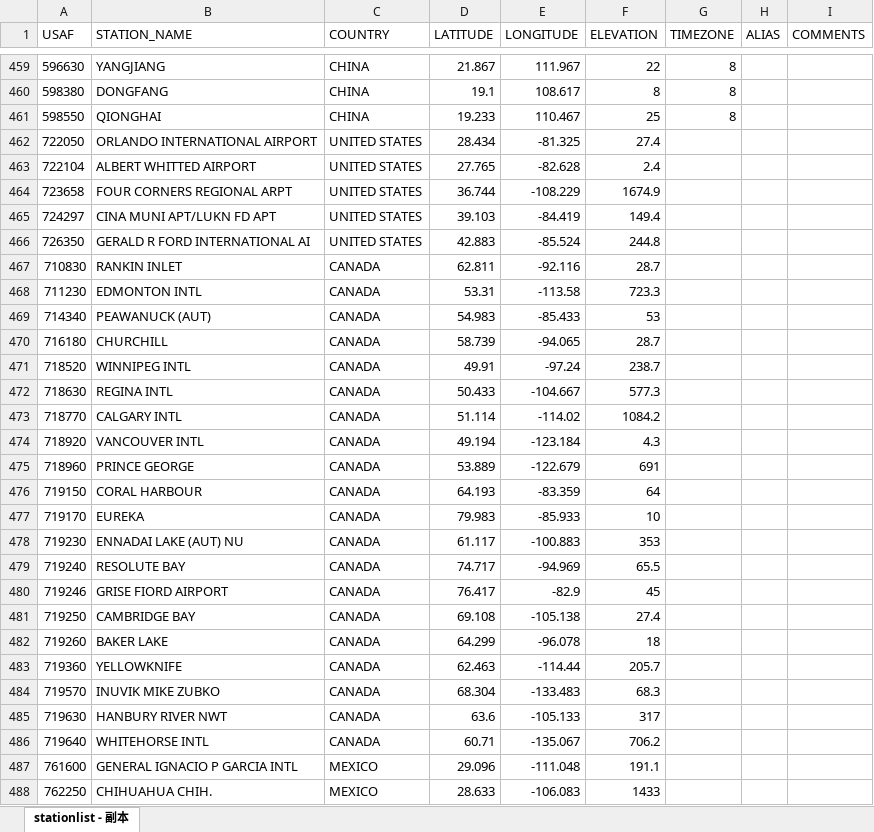
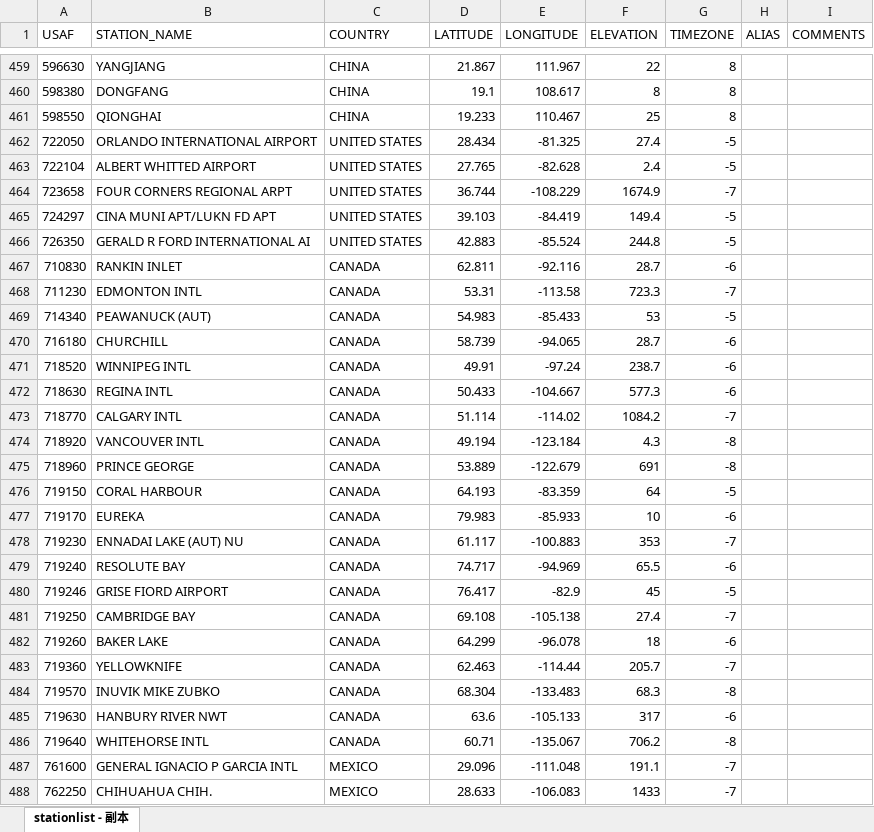
Before and after one commit to daya000/weatherplayer, an Excel workbook: stationlist.xlsx, sheet stationlist - 副本, drawn as a sheet; only a part is shown, gaps mark what is left out; values as stored, in another font and other column widths than the file's, no borders; the diff covers the shown part only; the diff names each change by its address in the sheet, - before the commit and + after, or states it on an @@ line.

```diff
--- a/stationlist.xlsx (sheet stationlist - 副本)
+++ b/stationlist.xlsx (sheet stationlist - 副本)
-G462:G463 (TIMEZONE): (empty)
+G462:G463 (TIMEZONE): -5
-G464 (TIMEZONE): (empty)
+G464 (TIMEZONE): -7
-G465:G466 (TIMEZONE): (empty)
+G465:G466 (TIMEZONE): -5
-G467 (TIMEZONE): (empty)
+G467 (TIMEZONE): -6
-G468 (TIMEZONE): (empty)
+G468 (TIMEZONE): -7
-G469 (TIMEZONE): (empty)
+G469 (TIMEZONE): -5
-G470:G472 (TIMEZONE): (empty)
+G470:G472 (TIMEZONE): -6
-G473 (TIMEZONE): (empty)
+G473 (TIMEZONE): -7
-G474:G475 (TIMEZONE): (empty)
+G474:G475 (TIMEZONE): -8
-G476 (TIMEZONE): (empty)
+G476 (TIMEZONE): -5
-G477 (TIMEZONE): (empty)
+G477 (TIMEZONE): -6
-G478 (TIMEZONE): (empty)
+G478 (TIMEZONE): -7
-G479 (TIMEZONE): (empty)
+G479 (TIMEZONE): -6
-G480 (TIMEZONE): (empty)
+G480 (TIMEZONE): -5
-G481 (TIMEZONE): (empty)
+G481 (TIMEZONE): -7
-G482 (TIMEZONE): (empty)
+G482 (TIMEZONE): -6
-G483 (TIMEZONE): (empty)
+G483 (TIMEZONE): -7
-G484 (TIMEZONE): (empty)
+G484 (TIMEZONE): -8
-G485 (TIMEZONE): (empty)
+G485 (TIMEZONE): -6
-G486 (TIMEZONE): (empty)
+G486 (TIMEZONE): -8
-G487:G488 (TIMEZONE): (empty)
+G487:G488 (TIMEZONE): -7
```
Also changed, not shown: 564 edited cells elsewhere in this sheet, 1 other file.
